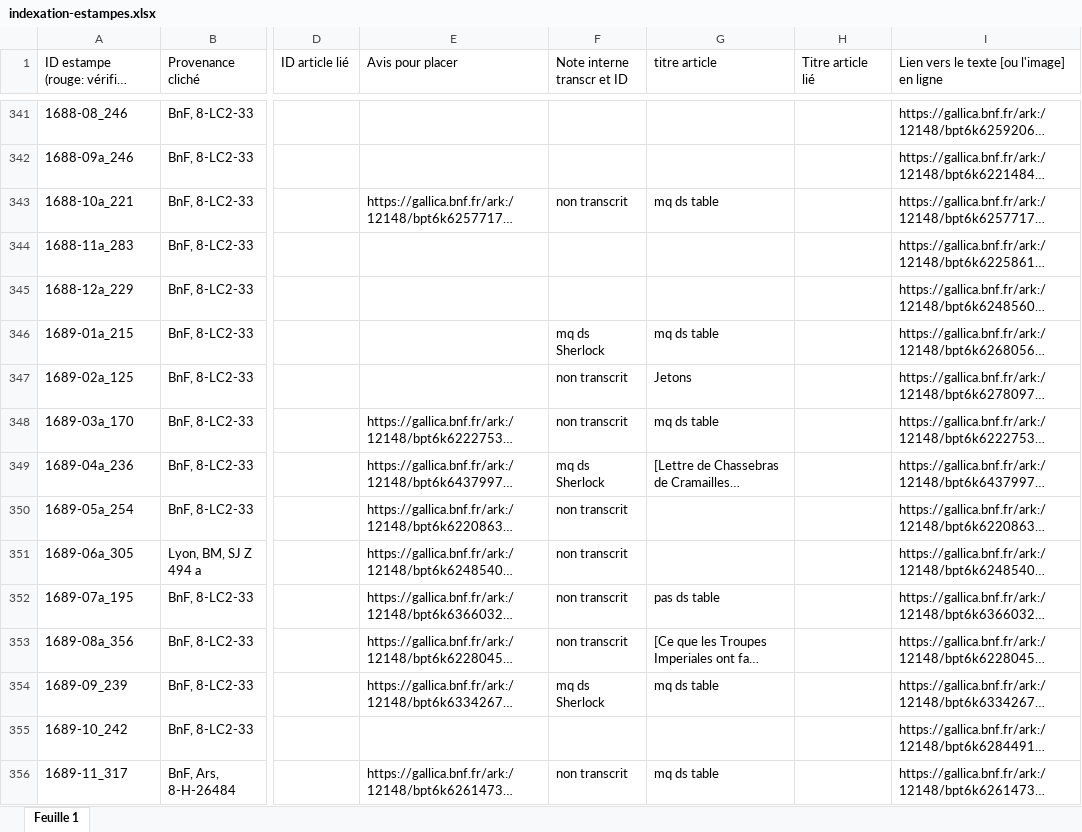
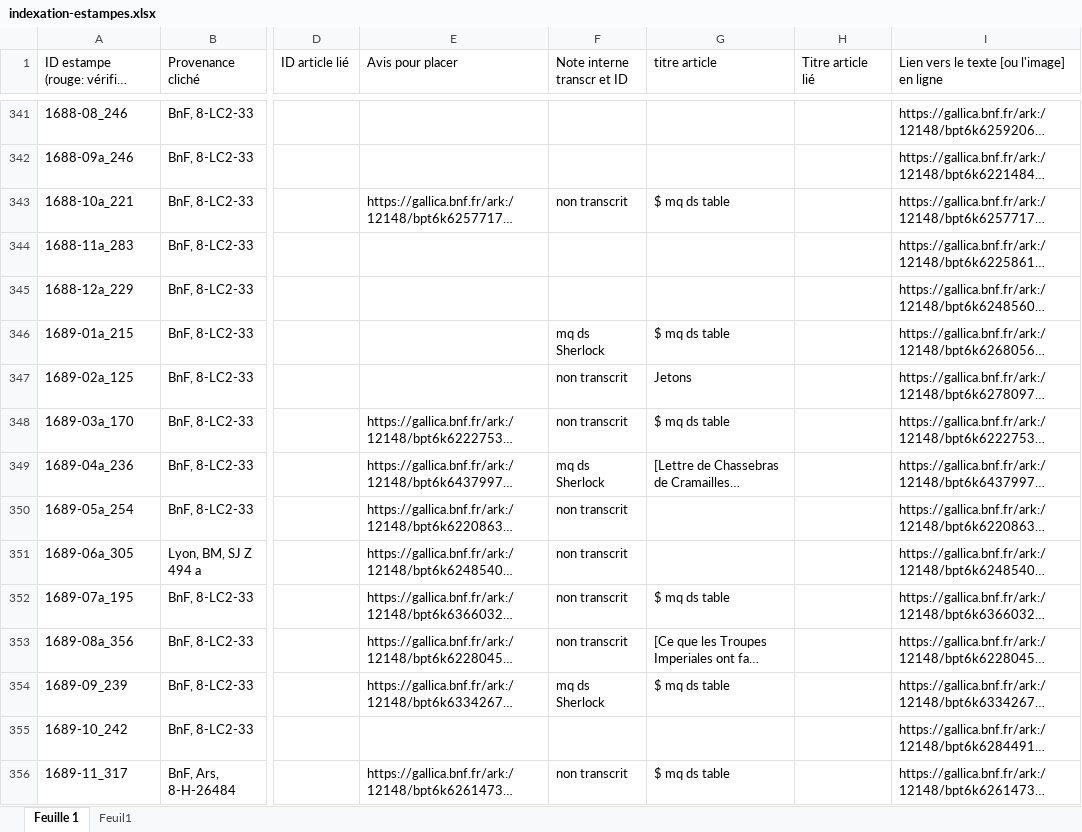
Before and after one commit to sherlock-iremus/mercure-galant-sources, an Excel workbook: indexation-estampes.xlsx, sheet Feuille 1, drawn as a sheet; only a part is shown, gaps mark what is left out; long unchanged cells end in …; values as stored, in another font and other column widths than the file's, no cell formats; the diff covers the shown part only; the diff names each change by its address in the sheet, - before the commit and + after, or states it on an @@ line.

```diff
--- a/indexation-estampes.xlsx (sheet Feuille 1)
+++ b/indexation-estampes.xlsx (sheet Feuille 1)
+sheet tab: Feuil1
-G343 (titre article): mq ds table
+G343 (titre article): $ mq ds table
-G346 (titre article): mq ds table
+G346 (titre article): $ mq ds table
-G348 (titre article): mq ds table
+G348 (titre article): $ mq ds table
-G352 (titre article): pas ds table
+G352 (titre article): $ mq ds table
-G354 (titre article): mq ds table
+G354 (titre article): $ mq ds table
-G356 (titre article): mq ds table
+G356 (titre article): $ mq ds table
```
Also changed, not shown: 2 moved rows and 97 edited cells elsewhere in this sheet, cell formats.
